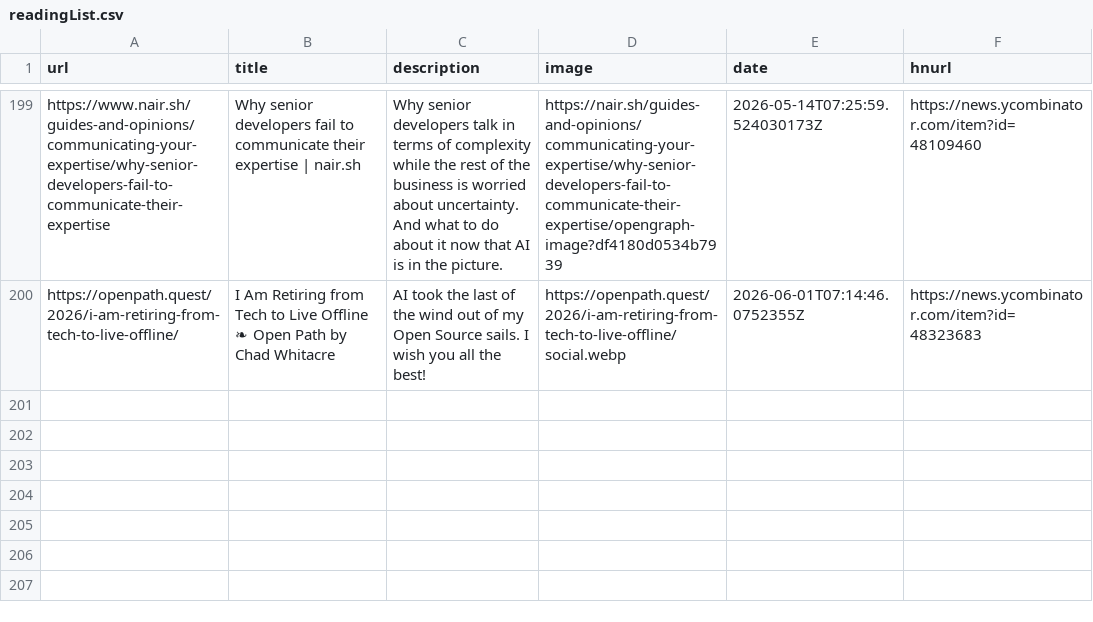
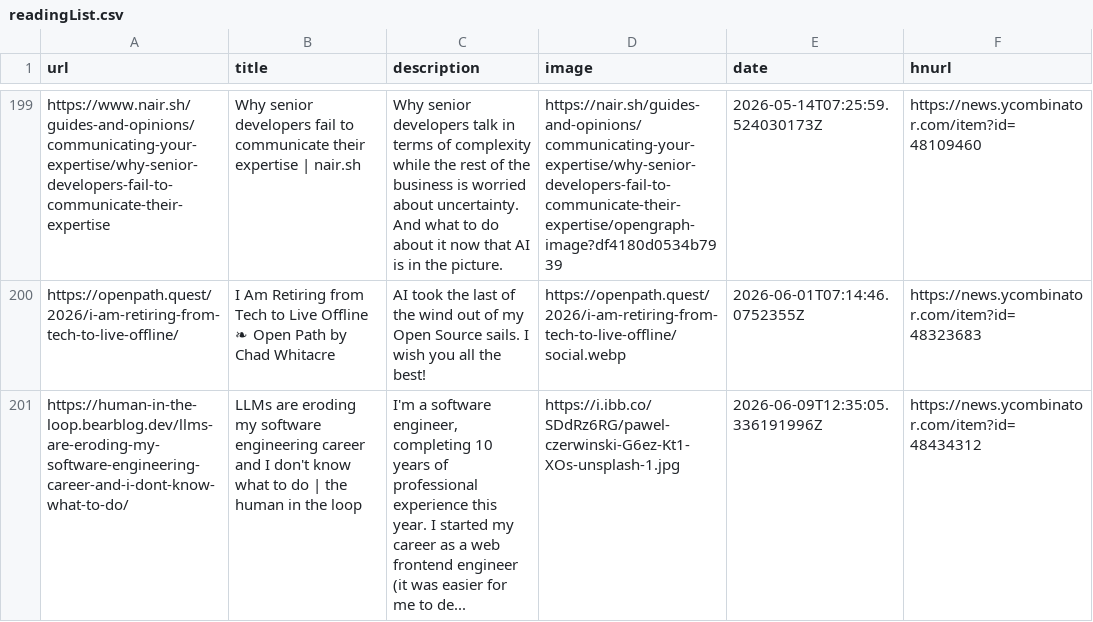
Before and after one commit to manuelmazzuola/readingList, a CSV file: readingList.csv, drawn as a sheet; only a part is shown, gaps mark what is left out.

Commit message:
Automated reading list update on Tue Jun  9 12:35:05 UTC 2026

```diff
--- a/readingList.csv
+++ b/readingList.csv
@@ -200 +200,2 @@ https://www.nair.sh/guides-and-opinions/communicating-your-expertise/why-senior-
 https://openpath.quest/2026/i-am-retiring-from-tech-to-live-offline/,I Am Retiring from Tech to Live Offline ❧ Open Path by Chad Whitacre,AI took the last of the wind out of my Open Source sails. I wish you all the best!,https://openpath.quest/2026/i-am-retiring-from-tech-to-live-offline/social.webp,2026-06-01T07:14:46.0752355Z,https://news.ycombinator.com/item?id=48323683
+https://human-in-the-loop.bearblog.dev/llms-are-eroding-my-software-engineering-career-and-i-dont-know-what-to-do/,LLMs are eroding my software engineering career and I don't know what to do | the human in the loop,"I'm a software engineer, completing 10 years of professional experience this year. I started my career as a web frontend engineer (it was easier for me to de...",https://i.ibb.co/SDdRz6RG/pawel-czerwinski-G6ez-Kt1-XOs-unsplash-1.jpg,2026-06-09T12:35:05.336191996Z,https://news.ycombinator.com/item?id=48434312
```
